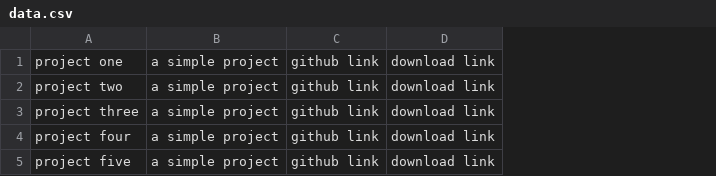
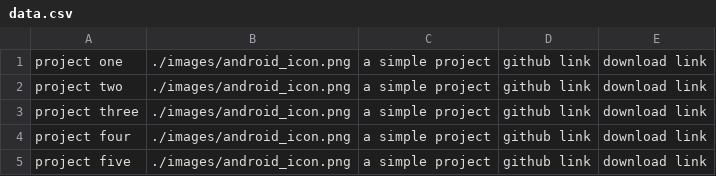
Before and after one commit to Daniel-Macharia/Daniel-Macharia.github.io, a CSV file: data.csv, drawn as a sheet; the diff names each change by its address in the sheet, - before the commit and + after, or states it on an @@ line.

Commit message:
load projects based on contents of data.csv file

```diff
--- a/data.csv
+++ b/data.csv
+column B, rows 1-5: all ./images/android_icon.png
```
Also changed, not shown: 1 other file.
